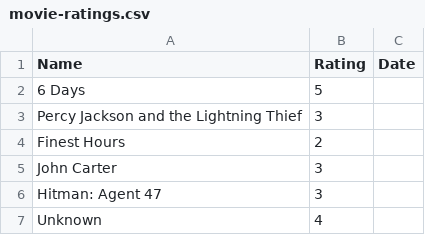
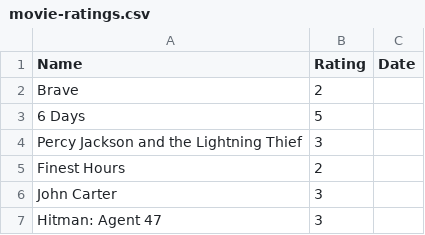
Before and after one commit to rajBar/movies, a CSV file: _data/movie-ratings.csv, drawn as a sheet; only a part is shown; the shorter side is filled out with more unchanged rows; the diff names each change by its address in the sheet, - before the commit and + after, or states it on an @@ line.

Commit message:
added Brave to movie list

```diff
--- a/_data/movie-ratings.csv
+++ b/_data/movie-ratings.csv
+row 2: Brave | 2
```
